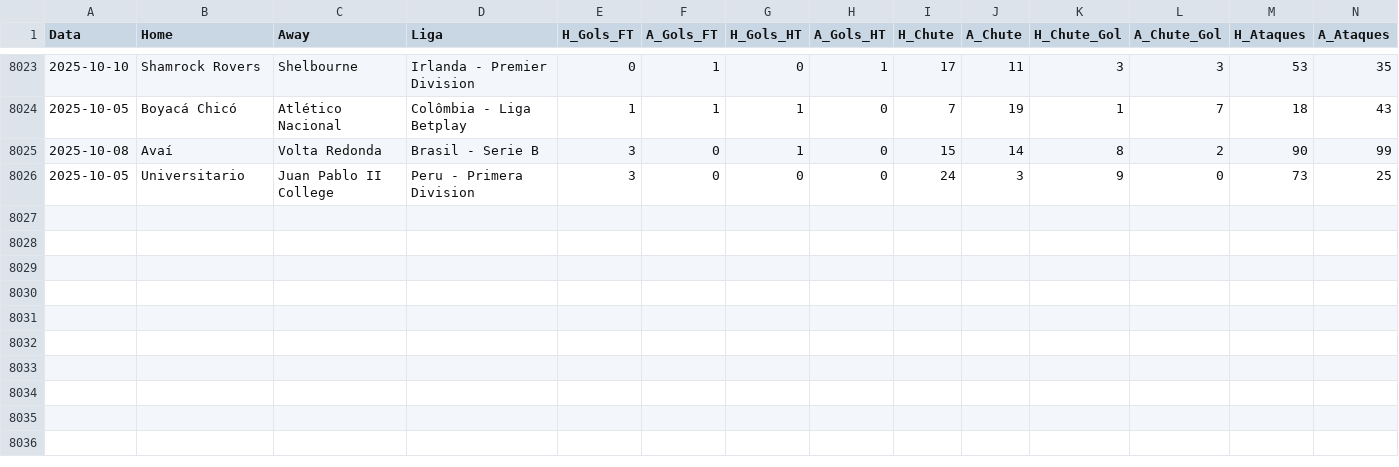
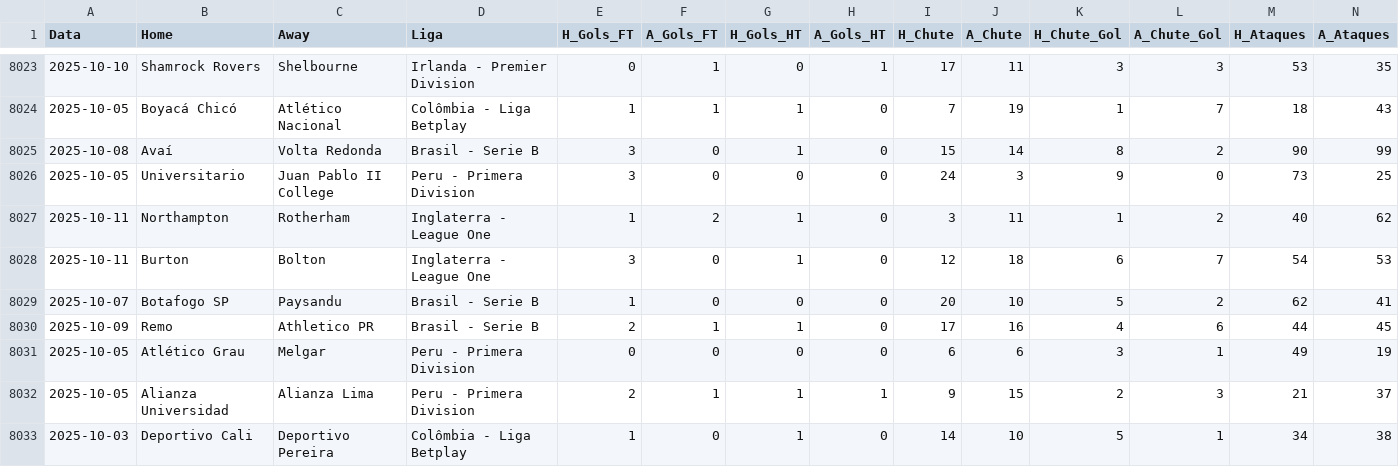
Before and after one commit to rafa3lsilva/webscrapping_redscore, a CSV file: dados_redscore.csv, drawn as a sheet; only a part is shown, gaps mark what is left out; rows hold the shown columns only; the diff names each change by its address in the sheet, - before the commit and + after, or states it on an @@ line.

Commit message:
atualizando base de dados e jogos do dia 14-10-2025

```diff
--- a/dados_redscore.csv
+++ b/dados_redscore.csv
+row 8027: 2025-10-11 | Northampton | Rotherham | Inglaterra - League One | 1 | 2 | 1 | 0 | 3 | 11 | 1 | 2 | 40 | 62
+row 8028: 2025-10-11 | Burton | Bolton | Inglaterra - League One | 3 | 0 | 1 | 0 | 12 | 18 | 6 | 7 | 54 | 53
+row 8029: 2025-10-07 | Botafogo SP | Paysandu | Brasil - Serie B | 1 | 0 | 0 | 0 | 20 | 10 | 5 | 2 | 62 | 41
+row 8030: 2025-10-09 | Remo | Athletico PR | Brasil - Serie B | 2 | 1 | 1 | 0 | 17 | 16 | 4 | 6 | 44 | 45
+row 8031: 2025-10-05 | Atlético Grau | Melgar | Peru - Primera Division | 0 | 0 | 0 | 0 | 6 | 6 | 3 | 1 | 49 | 19
+row 8032: 2025-10-05 | Alianza Universidad | Alianza Lima | Peru - Primera Division | 2 | 1 | 1 | 1 | 9 | 15 | 2 | 3 | 21 | 37
+row 8033: 2025-10-03 | Deportivo Cali | Deportivo Pereira | Colômbia - Liga Betplay | 1 | 0 | 1 | 0 | 14 | 10 | 5 | 1 | 34 | 38
```
Also changed, not shown: 4 other files.
